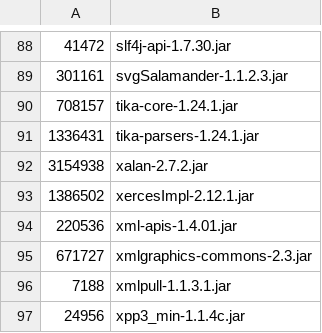
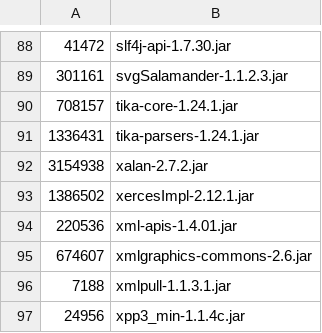
Before and after one commit to toninystrom/jmeter-test, a CSV file: src/dist/src/dist/expected_release_jars.csv, drawn as a sheet; only a part is shown, gaps mark what is left out; removed rows and columns are numbered as before the commit, all else as after; the diff names each change by its address in the sheet, - before the commit and + after, or states it on an @@ line.

```diff
--- a/src/dist/src/dist/expected_release_jars.csv
+++ b/src/dist/src/dist/expected_release_jars.csv
-row 95: 671727 | xmlgraphics-commons-2.3.jar
+row 95: 674607 | xmlgraphics-commons-2.6.jar
```
Also changed, not shown: 35 other files.
